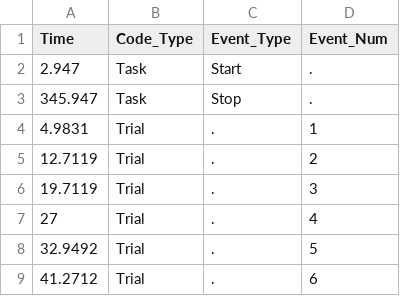
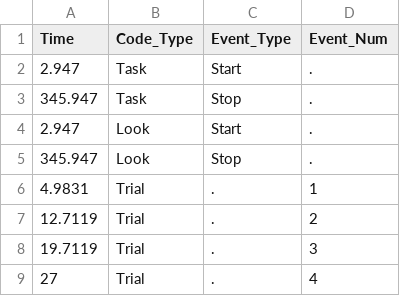
Before and after one commit to manojpolisetti22/HeartRateProgram, a CSV file: docs/dataSamples/Newest Samples/BD_spreadsheets/4096_BD.csv, drawn as a sheet; only a part is shown; the shorter side is filled out with more unchanged rows; the diff names each change by its address in the sheet, - before the commit and + after, or states it on an @@ line.

```diff
--- a/docs/dataSamples/Newest Samples/BD_spreadsheets/4096_BD.csv
+++ b/docs/dataSamples/Newest Samples/BD_spreadsheets/4096_BD.csv
+row 4: 2.947 | Look | Start | .
+row 5: 345.947 | Look | Stop | .
```
Also changed, not shown: docs/dataSamples/Newest Samples/BD_spreadsheets/4086_BD.csv, docs/dataSamples/Newest Samples/BD_spreadsheets/4088_BD.csv, 42 other files.
